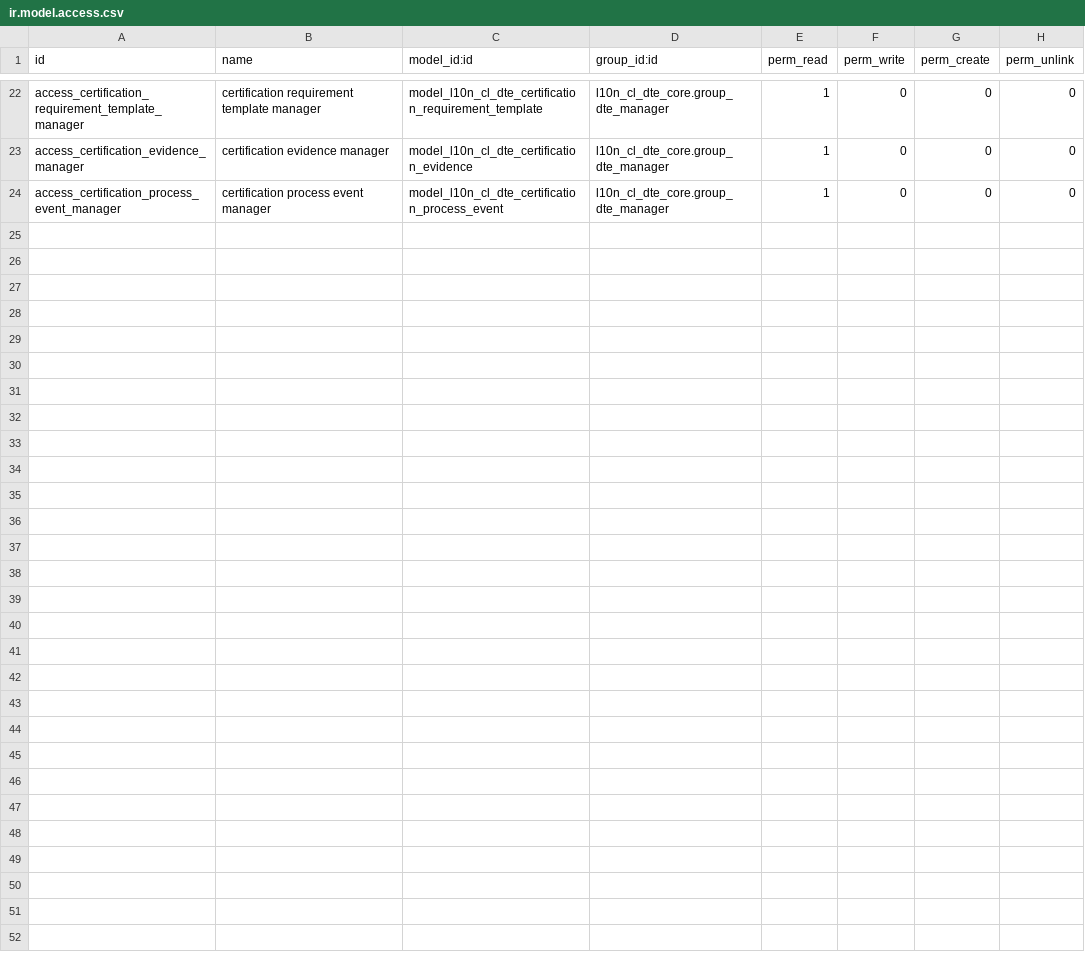
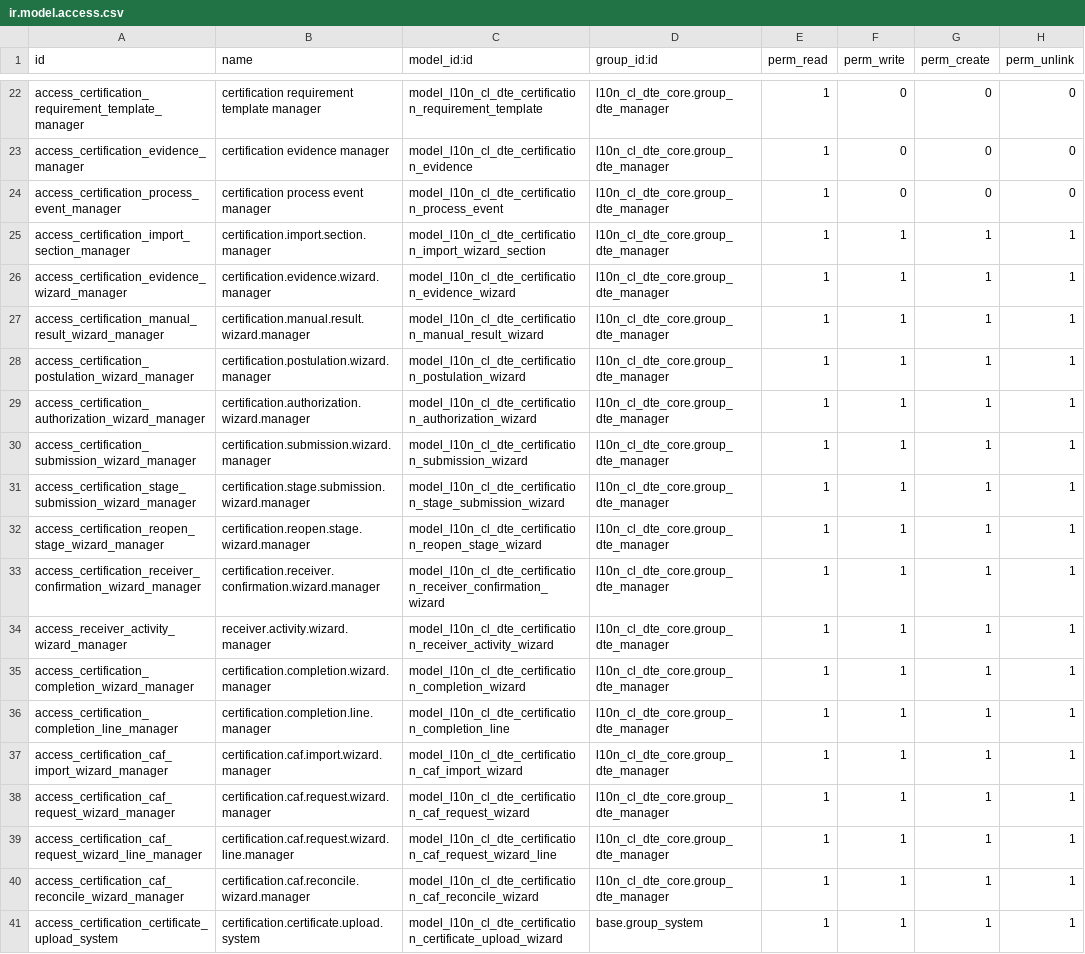
Before and after one commit to fsmw/l10n-chile, a CSV file: l10n_cl_dte_certification/security/ir.model.access.csv, drawn as a sheet; only a part is shown, gaps mark what is left out; the diff names each change by its address in the sheet, - before the commit and + after, or states it on an @@ line.

Commit message:
[FIX] l10n_cl_dte_certification: fix CI failures in restored members
- Restore the compute methods of can_operate and can_new_run, which the
  restored fields reference but were not ported.
- Give the restored wizard models their access rules, copied from the local
  security file. Without them Odoo warns that the models have no access rules.
- Configure the smoke test company for the certification environment, so the
  access check passes instead of raising a UserError that the CI log check
  reports as an error.

Test run: 50 tests, 0 failed, 0 errors; no ERROR or access-rule warnings.

```diff
--- a/l10n_cl_dte_certification/security/ir.model.access.csv
+++ b/l10n_cl_dte_certification/security/ir.model.access.csv
+row 25: access_certification_import_section_manager | certification.import.section.manager | model_l10n_cl_dte_certification_import_wizard_section | l10n_cl_dte_core.group_dte_manager | 1 | 1 | 1 | 1
+row 26: access_certification_evidence_wizard_manager | certification.evidence.wizard.manager | model_l10n_cl_dte_certification_evidence_wizard | l10n_cl_dte_core.group_dte_manager | 1 | 1 | 1 | 1
+row 27: access_certification_manual_result_wizard_manager | certification.manual.result.wizard.manager | model_l10n_cl_dte_certification_manual_result_wizard | l10n_cl_dte_core.group_dte_manager | 1 | 1 | 1 | 1
+row 28: access_certification_postulation_wizard_manager | certification.postulation.wizard.manager | model_l10n_cl_dte_certification_postulation_wizard | l10n_cl_dte_core.group_dte_manager | 1 | 1 | 1 | 1
+row 29: access_certification_authorization_wizard_manager | certification.authorization.wizard.manager | model_l10n_cl_dte_certification_authorization_wizard | l10n_cl_dte_core.group_dte_manager | 1 | 1 | 1 | 1
+row 30: access_certification_submission_wizard_manager | certification.submission.wizard.manager | model_l10n_cl_dte_certification_submission_wizard | l10n_cl_dte_core.group_dte_manager | 1 | 1 | 1 | 1
+row 31: access_certification_stage_submission_wizard_manager | certification.stage.submission.wizard.manager | model_l10n_cl_dte_certification_stage_submission_wizard | l10n_cl_dte_core.group_dte_manager | 1 | 1 | 1 | 1
+row 32: access_certification_reopen_stage_wizard_manager | certification.reopen.stage.wizard.manager | model_l10n_cl_dte_certification_reopen_stage_wizard | l10n_cl_dte_core.group_dte_manager | 1 | 1 | 1 | 1
+row 33: access_certification_receiver_confirmation_wizard_manager | certification.receiver.confirmation.wizard.manager | model_l10n_cl_dte_certification_receiver_confirmation_wizard | l10n_cl_dte_core.group_dte_manager | 1 | 1 | 1 | 1
+row 34: access_receiver_activity_wizard_manager | receiver.activity.wizard.manager | model_l10n_cl_dte_certification_receiver_activity_wizard | l10n_cl_dte_core.group_dte_manager | 1 | 1 | 1 | 1
+row 35: access_certification_completion_wizard_manager | certification.completion.wizard.manager | model_l10n_cl_dte_certification_completion_wizard | l10n_cl_dte_core.group_dte_manager | 1 | 1 | 1 | 1
+row 36: access_certification_completion_line_manager | certification.completion.line.manager | model_l10n_cl_dte_certification_completion_line | l10n_cl_dte_core.group_dte_manager | 1 | 1 | 1 | 1
+row 37: access_certification_caf_import_wizard_manager | certification.caf.import.wizard.manager | model_l10n_cl_dte_certification_caf_import_wizard | l10n_cl_dte_core.group_dte_manager | 1 | 1 | 1 | 1
+row 38: access_certification_caf_request_wizard_manager | certification.caf.request.wizard.manager | model_l10n_cl_dte_certification_caf_request_wizard | l10n_cl_dte_core.group_dte_manager | 1 | 1 | 1 | 1
+row 39: access_certification_caf_request_wizard_line_manager | certification.caf.request.wizard.line.manager | model_l10n_cl_dte_certification_caf_request_wizard_line | l10n_cl_dte_core.group_dte_manager | 1 | 1 | 1 | 1
+row 40: access_certification_caf_reconcile_wizard_manager | certification.caf.reconcile.wizard.manager | model_l10n_cl_dte_certification_caf_reconcile_wizard | l10n_cl_dte_core.group_dte_manager | 1 | 1 | 1 | 1
+row 41: access_certification_certificate_upload_system | certification.certificate.upload.system | model_l10n_cl_dte_certification_certificate_upload_wizard | base.group_system | 1 | 1 | 1 | 1
```
Also changed, not shown: 2 other files.
